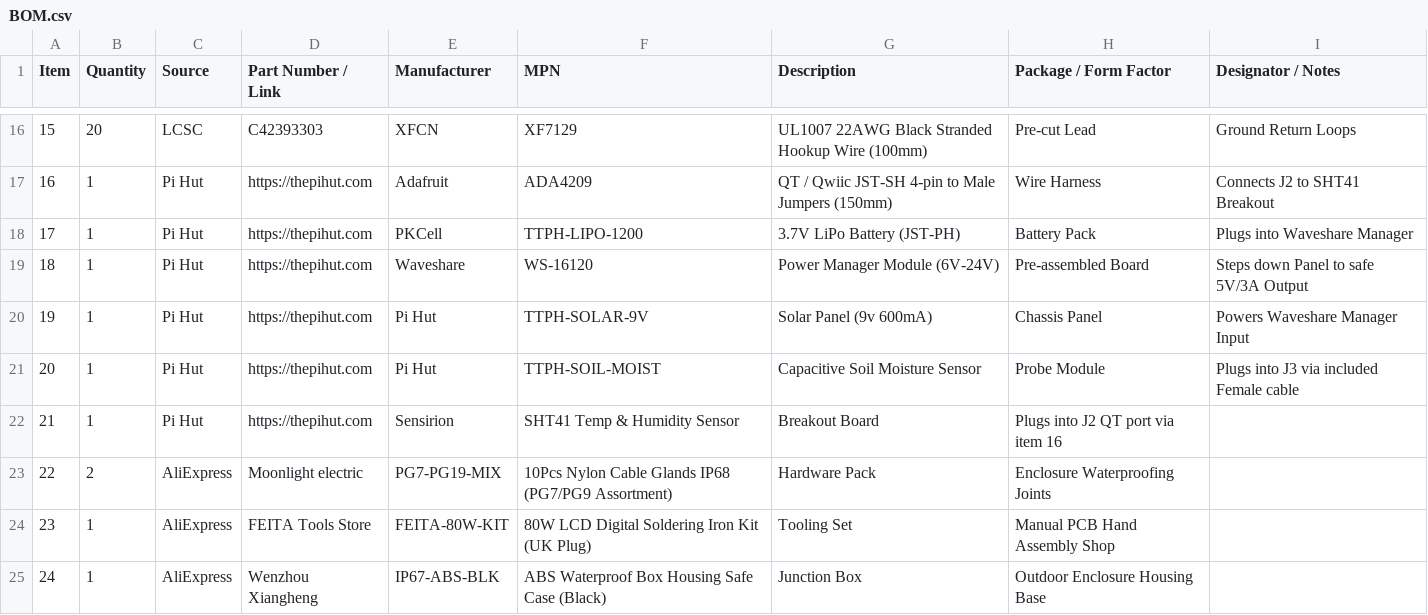
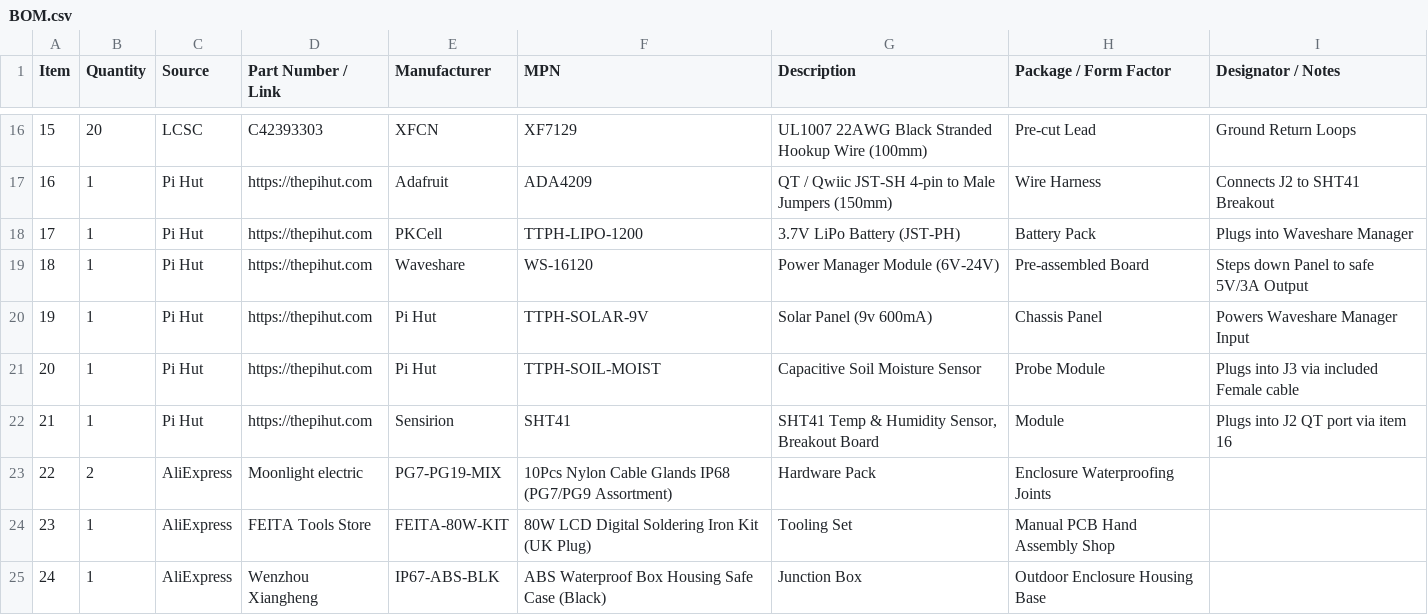
Before and after one commit to Jhusky730/solar-greenhouse-monitor, a CSV file: BOM.csv, drawn as a sheet; only a part is shown, gaps mark what is left out; the diff names each change by its address in the sheet, - before the commit and + after, or states it on an @@ line.

Commit message:
Update BOM.csv

```diff
--- a/BOM.csv
+++ b/BOM.csv
-F22 (MPN): SHT41 Temp & Humidity Sensor
+F22 (MPN): SHT41
-G22 (Description): Breakout Board
+G22 (Description): SHT41 Temp & Humidity Sensor, Breakout Board
-H22 (Package / Form Factor): Plugs into J2 QT port via item 16
+H22 (Package / Form Factor): Module
-I22 (Designator / Notes): (empty)
+I22 (Designator / Notes): Plugs into J2 QT port via item 16
```
